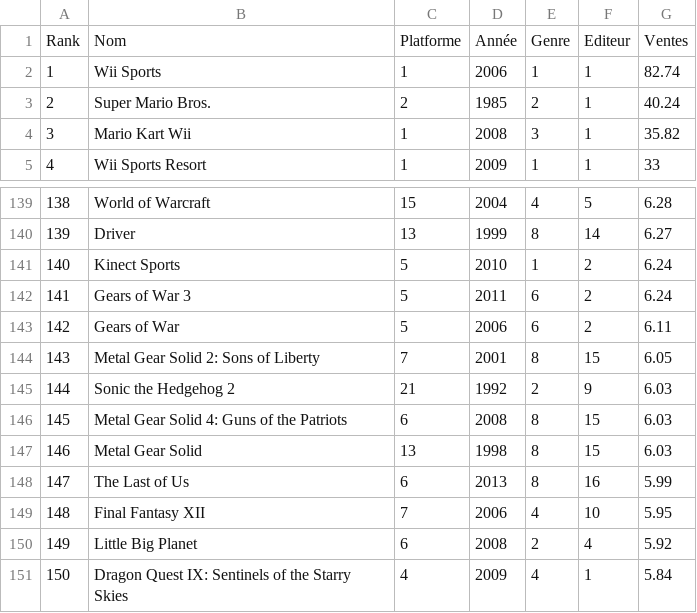
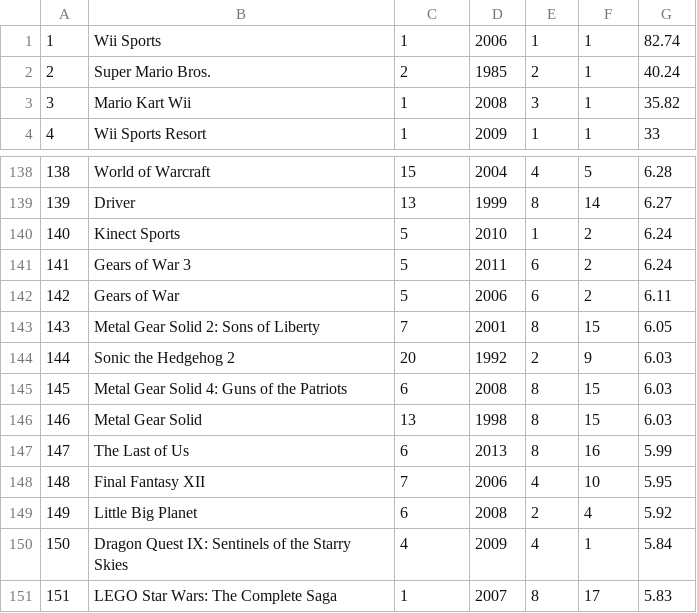
Before and after one commit to Adame-Qodad/ThrowGaming, a CSV file: src/DataFixtures/Database/Jeux.csv, drawn as a sheet; only a part is shown, gaps mark what is left out; the shorter side is filled out with more unchanged rows.

Commit message:
migration et chargement des fixtures effectuées

```diff
--- a/src/DataFixtures/Database/Jeux.csv
+++ b/src/DataFixtures/Database/Jeux.csv
@@ -1,2 +1 @@
-Rank,Nom,Platforme,Année,Genre,Editeur,Ventes
 1,Wii Sports,1,2006,1,1,82.74
@@ -144,3 +143,3 @@ Rank,Nom,Platforme,Année,Genre,Editeur,Ventes
 143,Metal Gear Solid 2: Sons of Liberty,7,2001,8,15,6.05
-144,Sonic the Hedgehog 2,21,1992,2,9,6.03
+144,Sonic the Hedgehog 2,20,1992,2,9,6.03
 145,Metal Gear Solid 4: Guns of the Patriots,6,2008,8,15,6.03
```
Also changed, not shown: src/DataFixtures/Database/Editeurs.csv, 7 other files.
